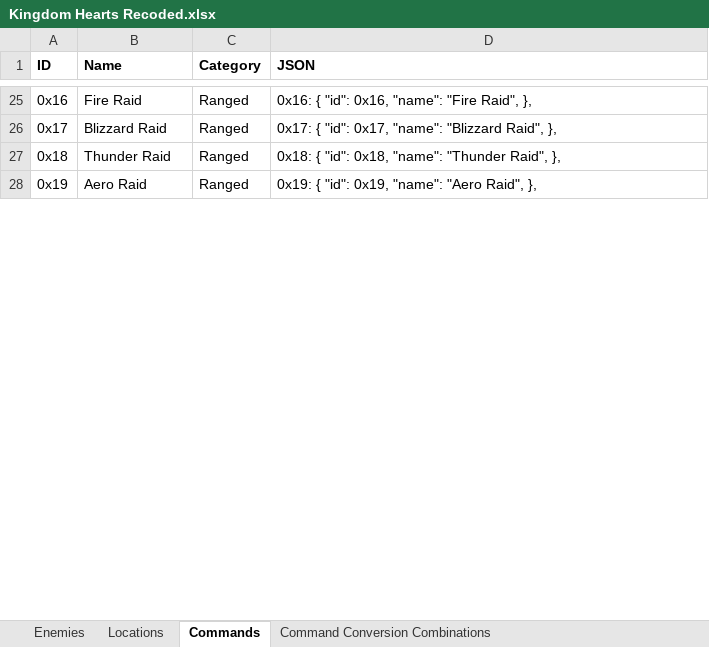
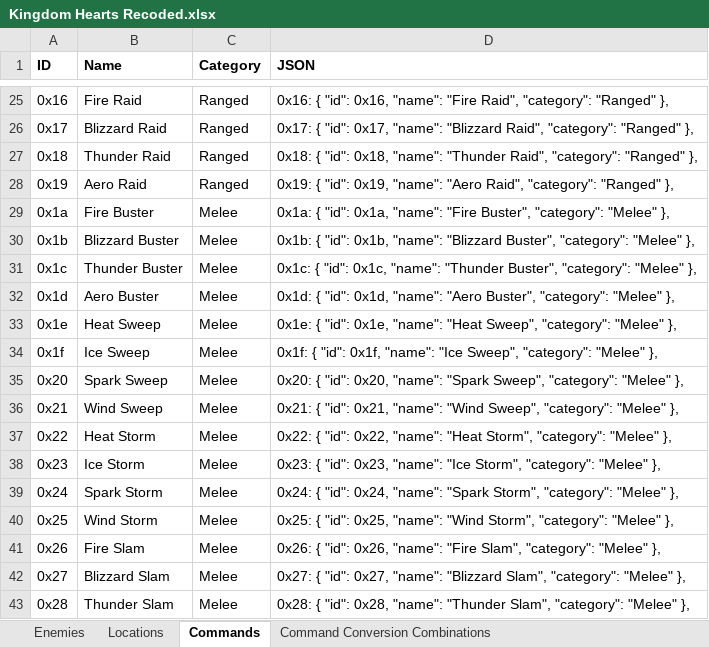
Before and after one commit to MagmarFire/RetroAchievements, an Excel workbook: Kingdom Hearts Recoded/Kingdom Hearts Recoded.xlsx, sheet Commands, drawn as a sheet; only a part is shown, gaps mark what is left out; values as stored, in another font and other column widths than the file's, no borders; charts and pictures not drawn; the diff covers the shown part only; the diff names each change by its address in the sheet, - before the commit and + after, or states it on an @@ line.

Commit message:
Added property to commands and added two new unfinished cheevos for Hollow Bastion, Part II.

```diff
--- a/Kingdom Hearts Recoded/Kingdom Hearts Recoded.xlsx (sheet Commands)
+++ b/Kingdom Hearts Recoded/Kingdom Hearts Recoded.xlsx (sheet Commands)
-D25 (JSON): …"Fire Raid", },
+D25 (JSON): …"Fire Raid", "category": "Ranged" },
-D26 (JSON): …"Blizzard Raid", },
+D26 (JSON): …"Blizzard Raid", "category": "Ranged" },
-D27 (JSON): …"Thunder Raid", },
+D27 (JSON): …"Thunder Raid", "category": "Ranged" },
-D28 (JSON): …"Aero Raid", },
+D28 (JSON): …"Aero Raid", "category": "Ranged" },
+row 29: 0x1a | Fire Buster | Melee | 0x1a: { "id": 0x1a, "name": "Fire Buster", "category": "Melee" },
+row 30: 0x1b | Blizzard Buster | Melee | 0x1b: { "id": 0x1b, "name": "Blizzard Buster", "category": "Melee" },
+row 31: 0x1c | Thunder Buster | Melee | 0x1c: { "id": 0x1c, "name": "Thunder Buster", "category": "Melee" },
+row 32: 0x1d | Aero Buster | Melee | 0x1d: { "id": 0x1d, "name": "Aero Buster", "category": "Melee" },
+row 33: 0x1e | Heat Sweep | Melee | 0x1e: { "id": 0x1e, "name": "Heat Sweep", "category": "Melee" },
+row 34: 0x1f | Ice Sweep | Melee | 0x1f: { "id": 0x1f, "name": "Ice Sweep", "category": "Melee" },
+row 35: 0x20 | Spark Sweep | Melee | 0x20: { "id": 0x20, "name": "Spark Sweep", "category": "Melee" },
+row 36: 0x21 | Wind Sweep | Melee | 0x21: { "id": 0x21, "name": "Wind Sweep", "category": "Melee" },
+row 37: 0x22 | Heat Storm | Melee | 0x22: { "id": 0x22, "name": "Heat Storm", "category": "Melee" },
+row 38: 0x23 | Ice Storm | Melee | 0x23: { "id": 0x23, "name": "Ice Storm", "category": "Melee" },
+row 39: 0x24 | Spark Storm | Melee | 0x24: { "id": 0x24, "name": "Spark Storm", "category": "Melee" },
+row 40: 0x25 | Wind Storm | Melee | 0x25: { "id": 0x25, "name": "Wind Storm", "category": "Melee" },
+row 41: 0x26 | Fire Slam | Melee | 0x26: { "id": 0x26, "name": "Fire Slam", "category": "Melee" },
+row 42: 0x27 | Blizzard Slam | Melee | 0x27: { "id": 0x27, "name": "Blizzard Slam", "category": "Melee" },
+row 43: 0x28 | Thunder Slam | Melee | 0x28: { "id": 0x28, "name": "Thunder Slam", "category": "Melee" },
```
Also changed, not shown: 39 added rows and 36 edited cells elsewhere in this sheet, hidden cells, 1 other file.
